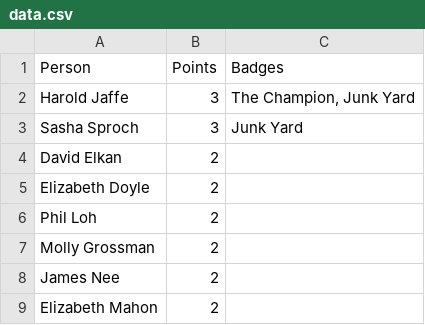
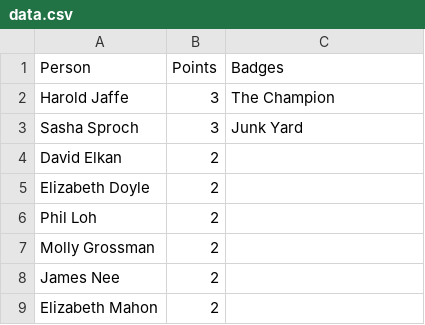
Before and after one commit to markchang/helpme-badges, a CSV file: data.csv, drawn as a sheet; only a part is shown.

Commit message:
data update

```diff
--- a/data.csv
+++ b/data.csv
@@ -1,3 +1,3 @@
 Person,Points,Badges
-Harold Jaffe,3,"The Champion, Junk Yard"
+Harold Jaffe,3,The Champion
 Sasha Sproch,3,Junk Yard
```
